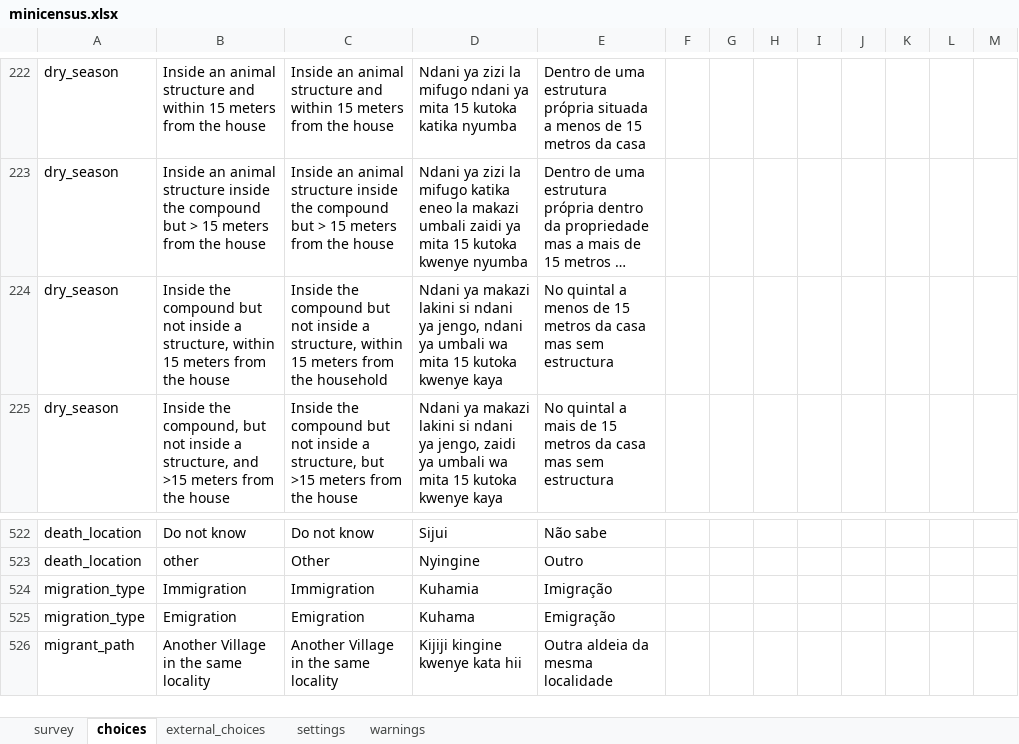
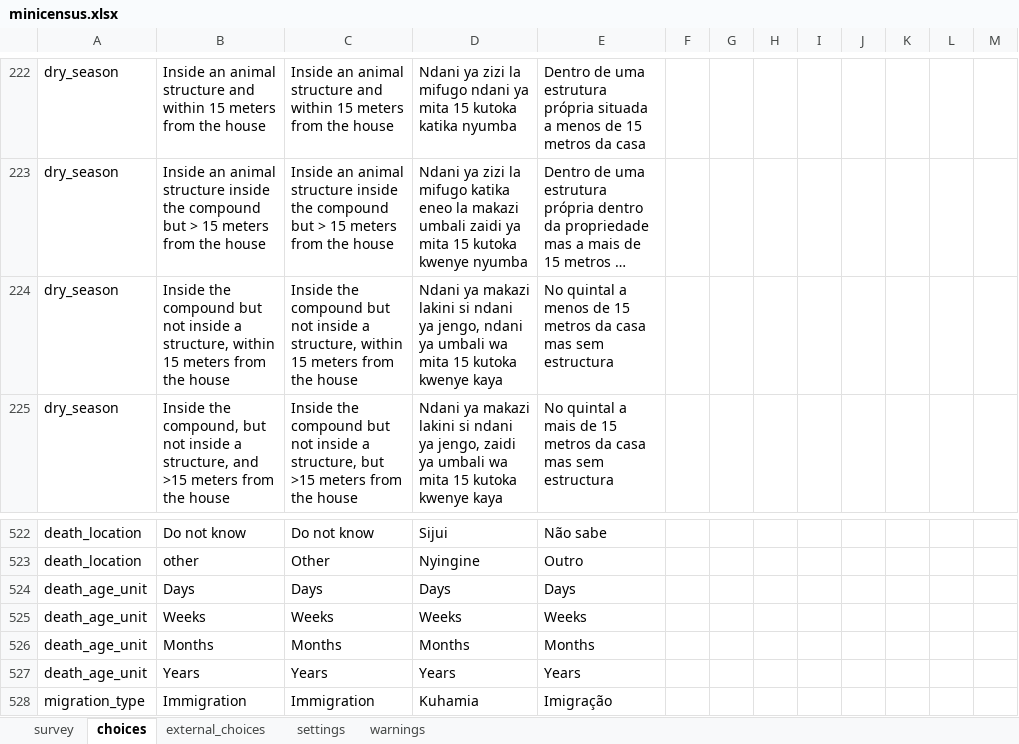
Before and after one commit to linl33/bohemia, an Excel workbook: forms/minicensus/minicensus.xlsx, sheet choices, drawn as a sheet; only a part is shown, gaps mark what is left out; the shorter side is filled out with more unchanged rows; long unchanged cells end in …; values as stored, in another font and other column widths than the file's, no borders; charts and pictures and conditional formats not drawn; the diff names each change by its address in the sheet, - before the commit and + after, or states it on an @@ line.

```diff
--- a/forms/minicensus/minicensus.xlsx (sheet choices)
+++ b/forms/minicensus/minicensus.xlsx (sheet choices)
-C224: …from the household
+C224: …from the house
+row 524: death_age_unit | Days | Days | Days | Days
+row 525: death_age_unit | Weeks | Weeks | Weeks | Weeks
+row 526: death_age_unit | Months | Months | Months | Months
+row 527: death_age_unit | Years | Years | Years | Years
```
Also changed, not shown: sheet survey, sheet settings, 1 other file.
